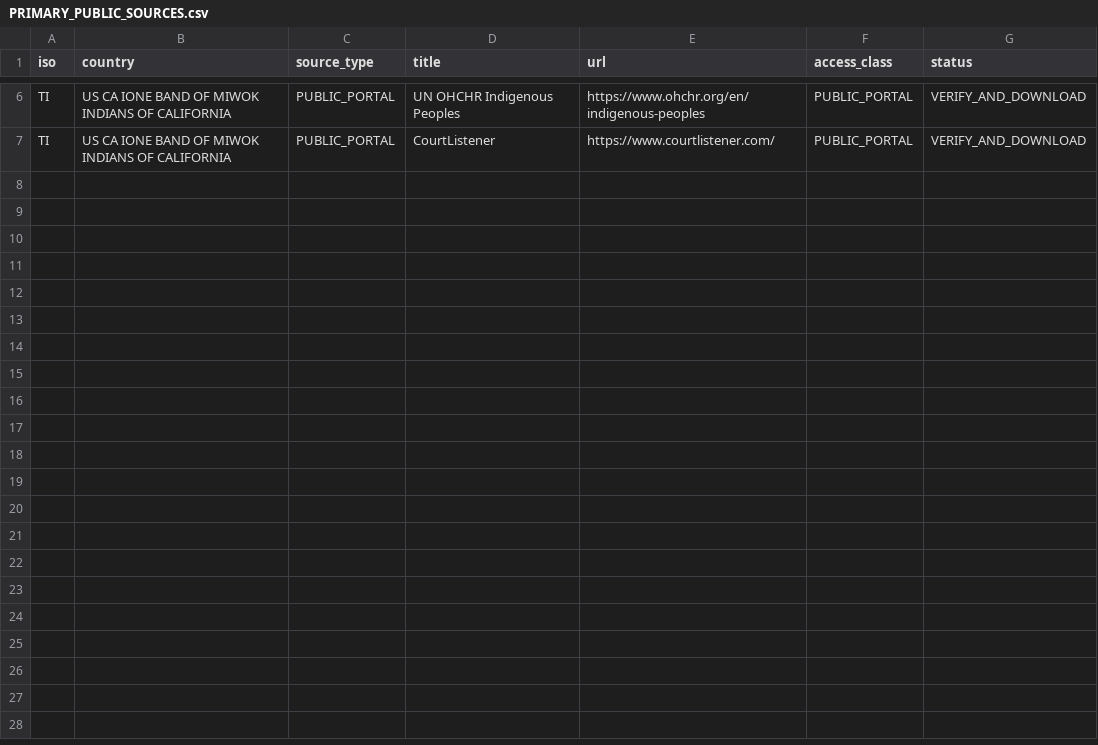
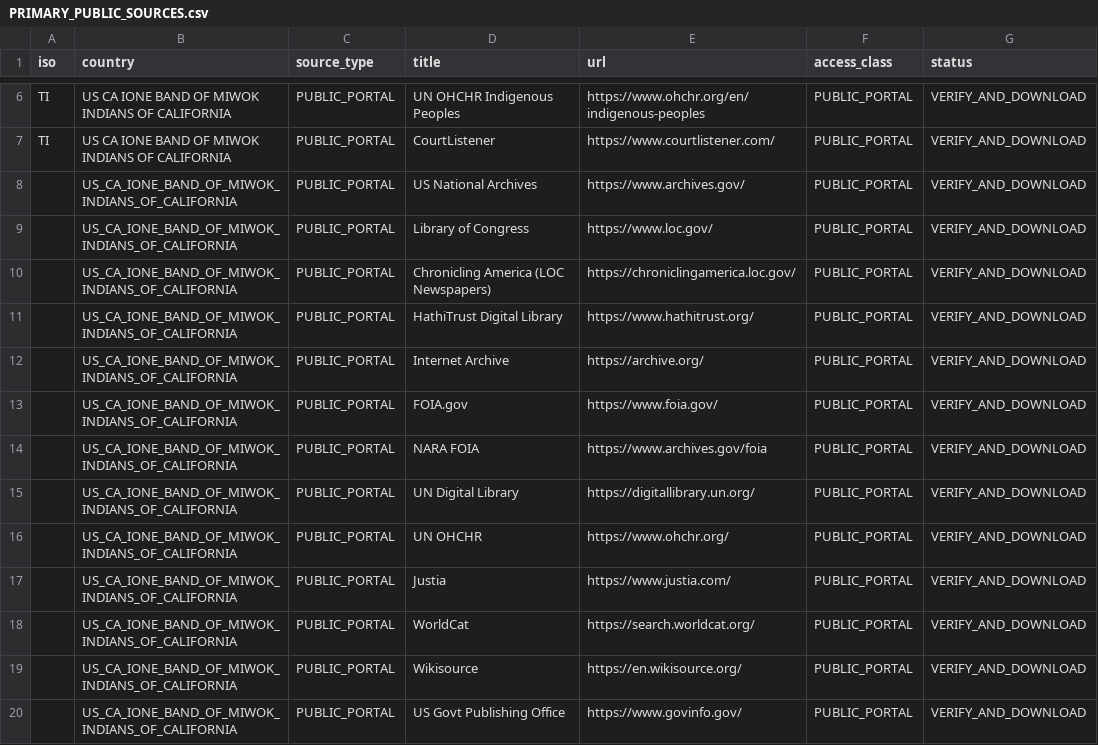
Before and after one commit to GlobalRestitutionAlliance/turtle-island-us-ca-ione-band-of-miwok-indians-of-california-master-litigation, a CSV file: 03_Evidentiary_Exhibits/PRIMARY_PUBLIC_SOURCES.csv, drawn as a sheet; only a part is shown, gaps mark what is left out; the diff names each change by its address in the sheet, - before the commit and + after, or states it on an @@ line.

Commit message:
Expand primary public source registries (Batch 2)

```diff
--- a/03_Evidentiary_Exhibits/PRIMARY_PUBLIC_SOURCES.csv
+++ b/03_Evidentiary_Exhibits/PRIMARY_PUBLIC_SOURCES.csv
+row 8:  | US_CA_IONE_BAND_OF_MIWOK_INDIANS_OF_CALIFORNIA | PUBLIC_PORTAL | US National Archives | https://www.archives.gov/ | PUBLIC_PORTAL | VERIFY_AND_DOWNLOAD
+row 9:  | US_CA_IONE_BAND_OF_MIWOK_INDIANS_OF_CALIFORNIA | PUBLIC_PORTAL | Library of Congress | https://www.loc.gov/ | PUBLIC_PORTAL | VERIFY_AND_DOWNLOAD
+row 10:  | US_CA_IONE_BAND_OF_MIWOK_INDIANS_OF_CALIFORNIA | PUBLIC_PORTAL | Chronicling America (LOC Newspapers) | https://chroniclingamerica.loc.gov/ | PUBLIC_PORTAL | VERIFY_AND_DOWNLOAD
+row 11:  | US_CA_IONE_BAND_OF_MIWOK_INDIANS_OF_CALIFORNIA | PUBLIC_PORTAL | HathiTrust Digital Library | https://www.hathitrust.org/ | PUBLIC_PORTAL | VERIFY_AND_DOWNLOAD
+row 12:  | US_CA_IONE_BAND_OF_MIWOK_INDIANS_OF_CALIFORNIA | PUBLIC_PORTAL | Internet Archive | https://archive.org/ | PUBLIC_PORTAL | VERIFY_AND_DOWNLOAD
+row 13:  | US_CA_IONE_BAND_OF_MIWOK_INDIANS_OF_CALIFORNIA | PUBLIC_PORTAL | FOIA.gov | https://www.foia.gov/ | PUBLIC_PORTAL | VERIFY_AND_DOWNLOAD
+row 14:  | US_CA_IONE_BAND_OF_MIWOK_INDIANS_OF_CALIFORNIA | PUBLIC_PORTAL | NARA FOIA | https://www.archives.gov/foia | PUBLIC_PORTAL | VERIFY_AND_DOWNLOAD
+row 15:  | US_CA_IONE_BAND_OF_MIWOK_INDIANS_OF_CALIFORNIA | PUBLIC_PORTAL | UN Digital Library | https://digitallibrary.un.org/ | PUBLIC_PORTAL | VERIFY_AND_DOWNLOAD
+row 16:  | US_CA_IONE_BAND_OF_MIWOK_INDIANS_OF_CALIFORNIA | PUBLIC_PORTAL | UN OHCHR | https://www.ohchr.org/ | PUBLIC_PORTAL | VERIFY_AND_DOWNLOAD
+row 17:  | US_CA_IONE_BAND_OF_MIWOK_INDIANS_OF_CALIFORNIA | PUBLIC_PORTAL | Justia | https://www.justia.com/ | PUBLIC_PORTAL | VERIFY_AND_DOWNLOAD
+row 18:  | US_CA_IONE_BAND_OF_MIWOK_INDIANS_OF_CALIFORNIA | PUBLIC_PORTAL | WorldCat | https://search.worldcat.org/ | PUBLIC_PORTAL | VERIFY_AND_DOWNLOAD
+row 19:  | US_CA_IONE_BAND_OF_MIWOK_INDIANS_OF_CALIFORNIA | PUBLIC_PORTAL | Wikisource | https://en.wikisource.org/ | PUBLIC_PORTAL | VERIFY_AND_DOWNLOAD
+row 20:  | US_CA_IONE_BAND_OF_MIWOK_INDIANS_OF_CALIFORNIA | PUBLIC_PORTAL | US Govt Publishing Office | https://www.govinfo.gov/ | PUBLIC_PORTAL | VERIFY_AND_DOWNLOAD
```
Also changed, not shown: 2 other files.
